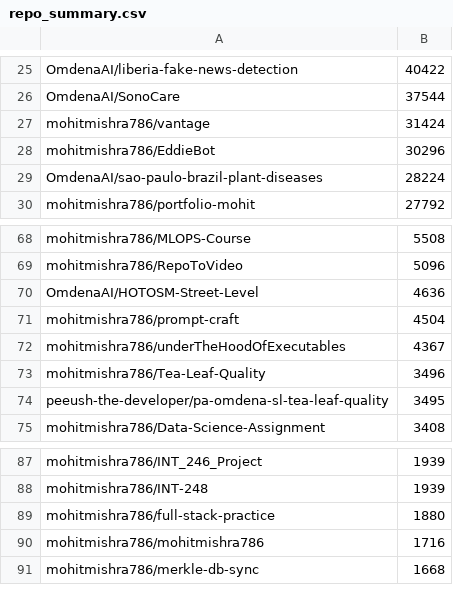
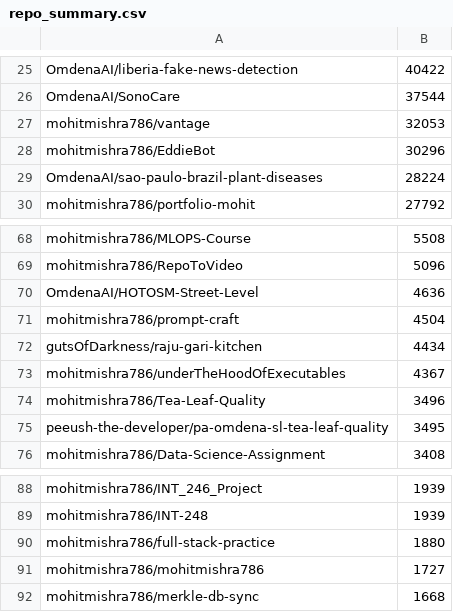
Before and after one commit to mohitmishra786/mohitmishra786, a CSV file: loc_results/repo_summary.csv, drawn as a sheet; only a part is shown, gaps mark what is left out.

```diff
--- a/loc_results/repo_summary.csv
+++ b/loc_results/repo_summary.csv
@@ -26,3 +26,3 @@ OmdenaAI/liberia-fake-news-detection,40422
 OmdenaAI/SonoCare,37544
-mohitmishra786/vantage,31424
+mohitmishra786/vantage,32053
 mohitmishra786/EddieBot,30296
@@ -71,2 +71,3 @@ OmdenaAI/HOTOSM-Street-Level,4636
 mohitmishra786/prompt-craft,4504
+gutsOfDarkness/raju-gari-kitchen,4434
 mohitmishra786/underTheHoodOfExecutables,4367
@@ -89,3 +90,3 @@ mohitmishra786/INT-248,1939
 mohitmishra786/full-stack-practice,1880
-mohitmishra786/mohitmishra786,1716
+mohitmishra786/mohitmishra786,1727
 mohitmishra786/merkle-db-sync,1668
```
Also changed, not shown: loc_results/detailed_results.csv, loc_results/language_summary.csv, 4 other files.
